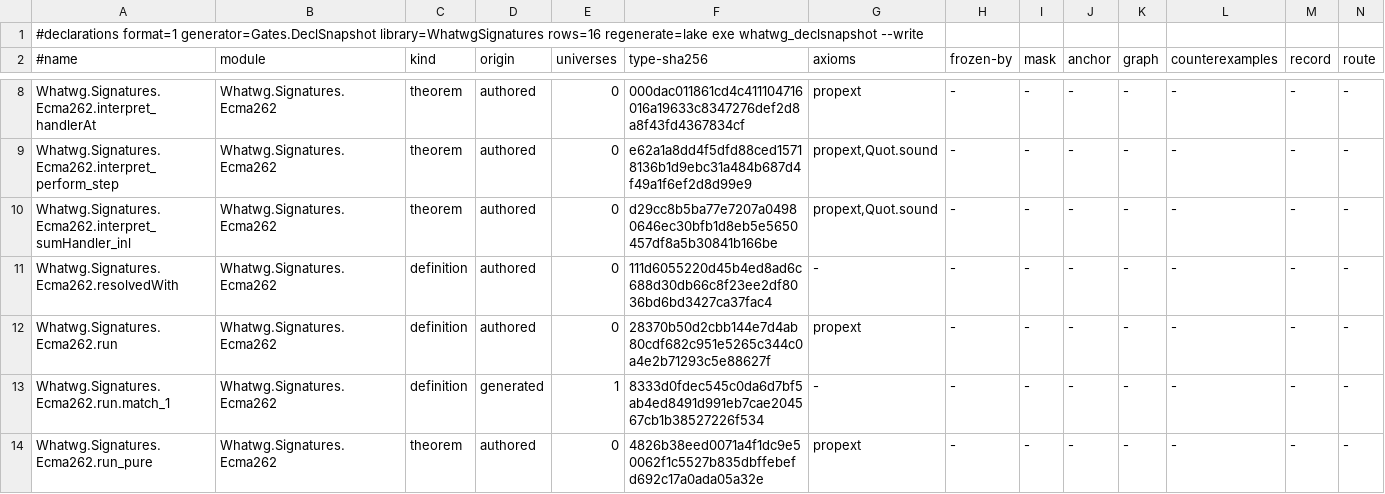
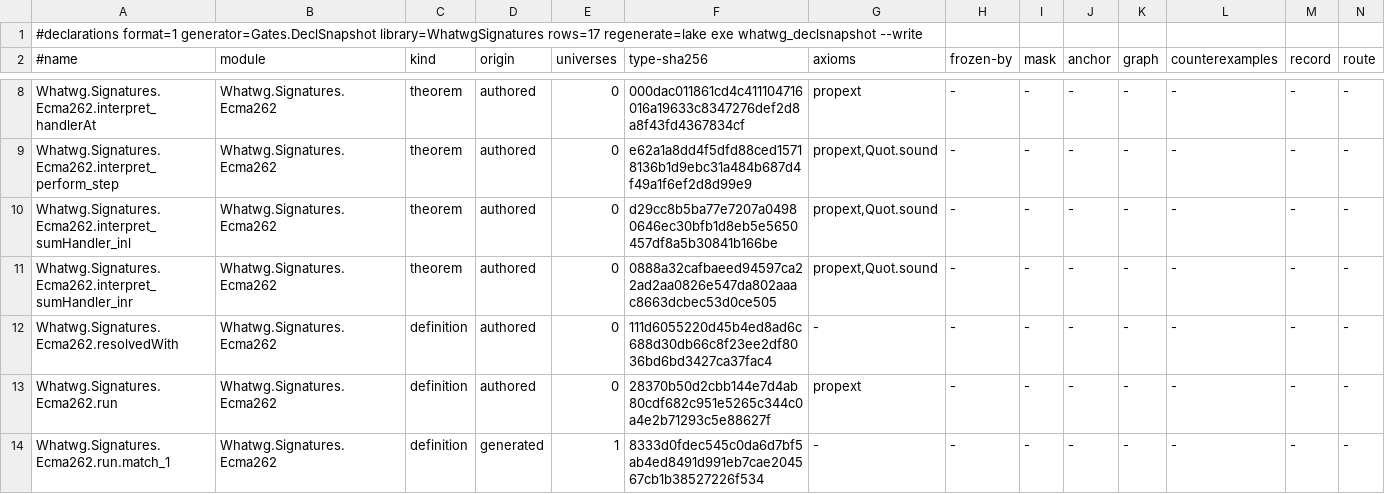
Before and after one commit to pure-algebra/lean4-whatwg, a TSV file: generated/declarations/WhatwgSignatures.tsv, drawn as a sheet; only a part is shown, gaps mark what is left out; the shorter side is filled out with more unchanged rows.

```diff
--- a/generated/declarations/WhatwgSignatures.tsv
+++ b/generated/declarations/WhatwgSignatures.tsv
@@ -1,2 +1,2 @@
-#declarations format=1 generator=Gates.DeclSnapshot library=WhatwgSignatures rows=16 regenerate=lake exe whatwg_declsnapshot --write
+#declarations format=1 generator=Gates.DeclSnapshot library=WhatwgSignatures rows=17 regenerate=lake exe whatwg_declsnapshot --write
 #name	module	kind	origin	universes	type-sha256	axioms	frozen-by	mask	anchor	graph	counterexamples	record	route
@@ -10,2 +10,3 @@ Whatwg.Signatures.Ecma262.interpret_perform_step	Whatwg.Signatures.Ecma262	theor
 Whatwg.Signatures.Ecma262.interpret_sumHandler_inl	Whatwg.Signatures.Ecma262	theorem	authored	0	d29cc8b5ba77e7207a04980646ec30bfb1d8eb5e5650457df8a5b30841b166be	propext,Quot.sound	-	-	-	-	-	-	-
+Whatwg.Signatures.Ecma262.interpret_sumHandler_inr	Whatwg.Signatures.Ecma262	theorem	authored	0	0888a32cafbaeed94597ca22ad2aa0826e547da802aaac8663dcbec53d0ce505	propext,Quot.sound	-	-	-	-	-	-	-
 Whatwg.Signatures.Ecma262.resolvedWith	Whatwg.Signatures.Ecma262	definition	authored	0	111d6055220d45b4ed8ad6c688d30db66c8f23ee2df8036bd6bd3427ca37fac4	-	-	-	-	-	-	-	-
```
Also changed, not shown: 7 other files.
